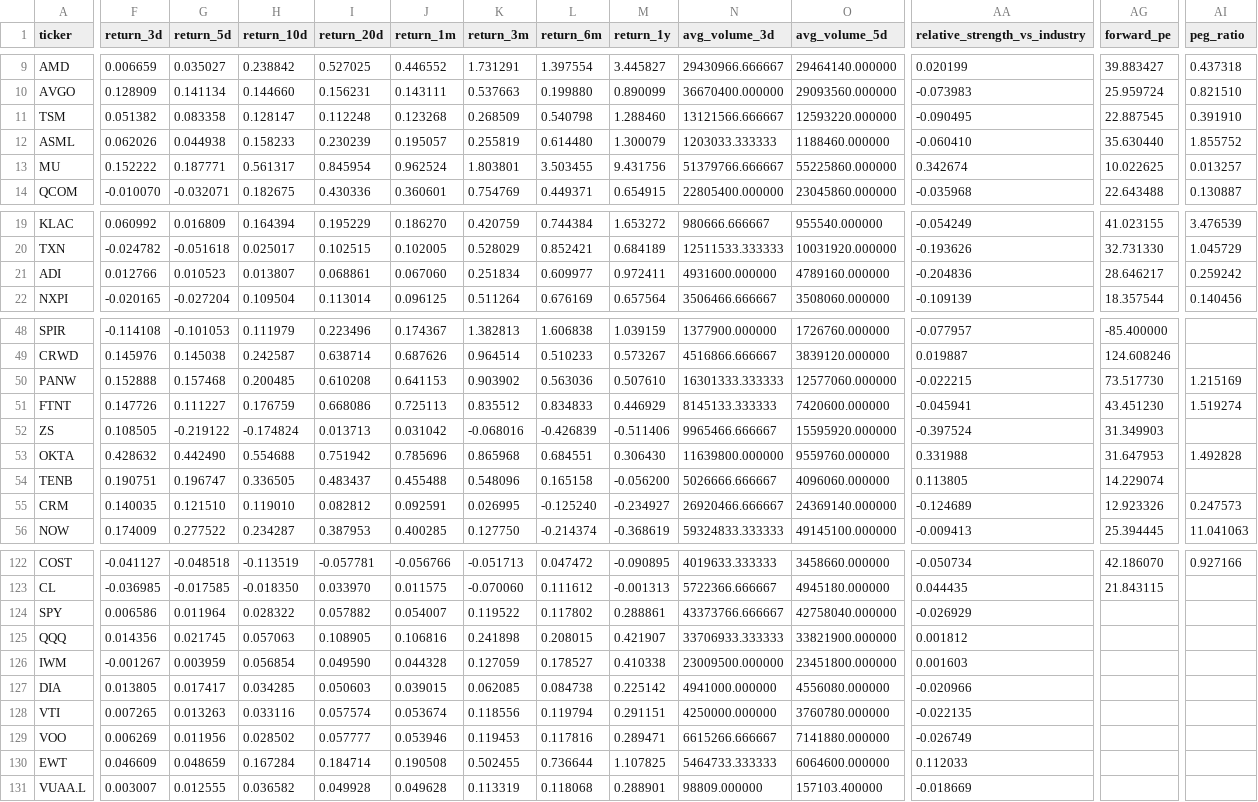
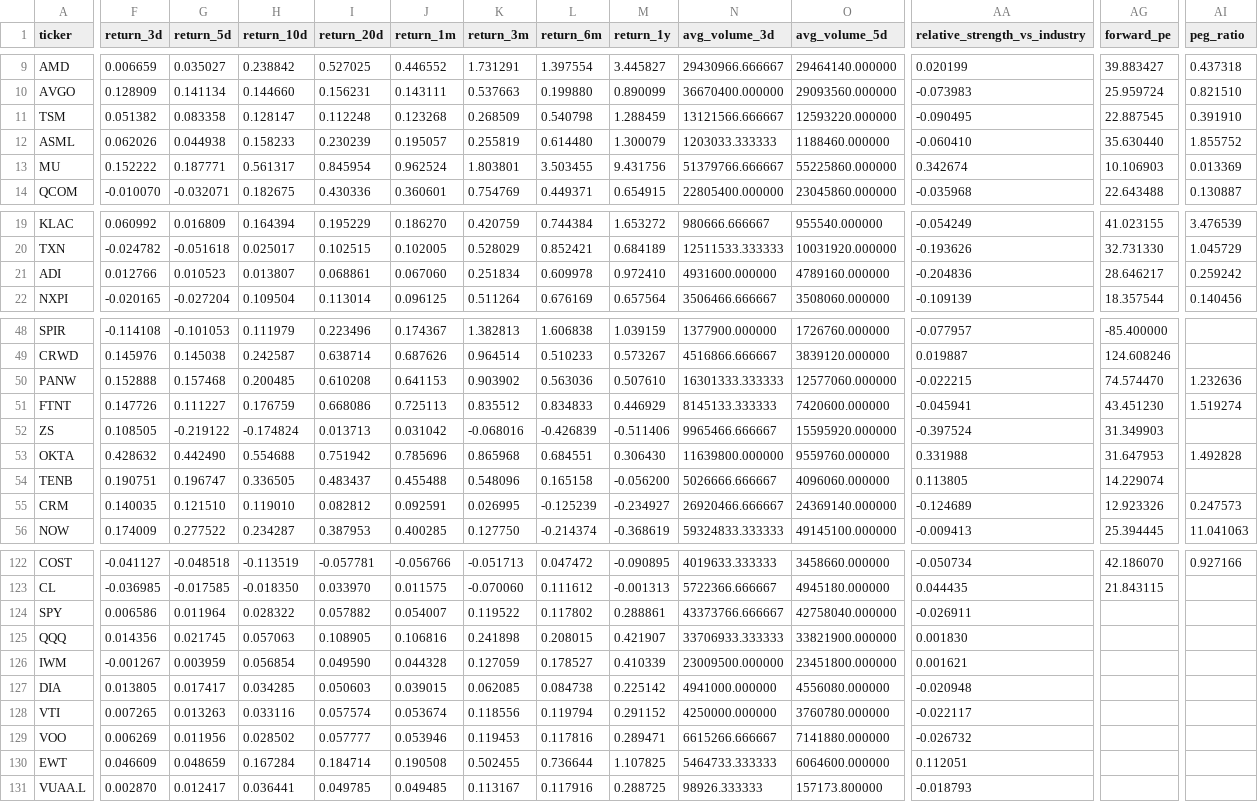
Before and after one commit to Dokal5/market-regime-monitor, a CSV file: outputs/history/2026-06-03/ticker_momentum.csv, drawn as a sheet; only a part is shown, gaps mark what is left out; the diff covers the shown part only; the diff names each change by its address in the sheet, - before the commit and + after, or states it on an @@ line.

```diff
--- a/outputs/history/2026-06-03/ticker_momentum.csv
+++ b/outputs/history/2026-06-03/ticker_momentum.csv
-M11 (return_1y): 1.288460
+M11 (return_1y): 1.288459
-AG13 (forward_pe): 10.022625
+AG13 (forward_pe): 10.106903
-AI13 (peg_ratio): 0.013257
+AI13 (peg_ratio): 0.013369
-L21 (return_6m): 0.609977
+L21 (return_6m): 0.609978
-M21 (return_1y): 0.972411
+M21 (return_1y): 0.972410
-AG50 (forward_pe): 73.517730
+AG50 (forward_pe): 74.574470
-AI50 (peg_ratio): 1.215169
+AI50 (peg_ratio): 1.232636
-L55 (return_6m): -0.125240
+L55 (return_6m): -0.125239
-AA124 (relative_strength_vs_industry): -0.026929
+AA124 (relative_strength_vs_industry): -0.026911
-AA125 (relative_strength_vs_industry): 0.001812
+AA125 (relative_strength_vs_industry): 0.001830
-M126 (return_1y): 0.410338
+M126 (return_1y): 0.410339
-AA126 (relative_strength_vs_industry): 0.001603
+AA126 (relative_strength_vs_industry): 0.001621
-AA127 (relative_strength_vs_industry): -0.020966
+AA127 (relative_strength_vs_industry): -0.020948
-M128 (return_1y): 0.291151
+M128 (return_1y): 0.291152
-AA128 (relative_strength_vs_industry): -0.022135
+AA128 (relative_strength_vs_industry): -0.022117
-AA129 (relative_strength_vs_industry): -0.026749
+AA129 (relative_strength_vs_industry): -0.026732
-AA130 (relative_strength_vs_industry): 0.112033
+AA130 (relative_strength_vs_industry): 0.112051
-F131 (return_3d): 0.003007
+F131 (return_3d): 0.002870
-G131 (return_5d): 0.012555
+G131 (return_5d): 0.012417
-H131 (return_10d): 0.036582
+H131 (return_10d): 0.036441
-I131 (return_20d): 0.049928
+I131 (return_20d): 0.049785
-J131 (return_1m): 0.049628
+J131 (return_1m): 0.049485
-K131 (return_3m): 0.113319
+K131 (return_3m): 0.113167
-L131 (return_6m): 0.118068
+L131 (return_6m): 0.117916
-M131 (return_1y): 0.288901
+M131 (return_1y): 0.288725
-N131 (avg_volume_3d): 98809.000000
+N131 (avg_volume_3d): 98926.333333
-O131 (avg_volume_5d): 157103.400000
+O131 (avg_volume_5d): 157173.800000
-AA131 (relative_strength_vs_industry): -0.018669
+AA131 (relative_strength_vs_industry): -0.018793
```
Also changed, not shown: 9 edited cells elsewhere in this file, outputs/history/2026-06-03/industry_momentum.csv, outputs/history/industry_rotation_history.csv, 7 other files.
